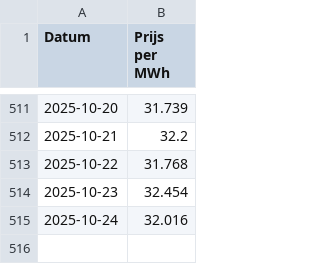
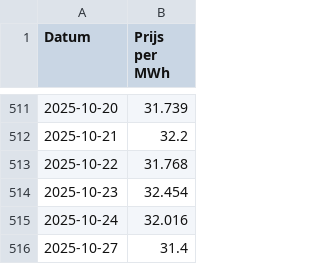
Before and after one commit to tbuytaer/OPENGOV_BE, a CSV file: data/data_bewerkt/energy/ICETTFGasFutures.csv, drawn as a sheet; only a part is shown, gaps mark what is left out.

```diff
--- a/data/data_bewerkt/energy/ICETTFGasFutures.csv
+++ b/data/data_bewerkt/energy/ICETTFGasFutures.csv
@@ -515 +515,2 @@ Datum,Prijs per MWh
 2025-10-24,32.016
+2025-10-27,31.4
```
Also changed, not shown: data/data_bewerkt/energy/energyProductionSolarOverTimeDaily.csv, data/data_bewerkt/energy/energyProductionWindOverTimeDaily365Days.csv, 51 other files.
